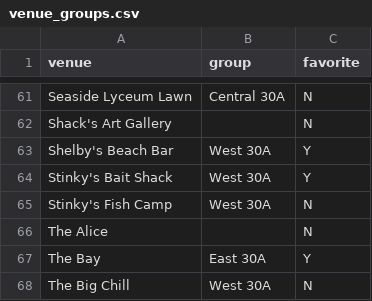
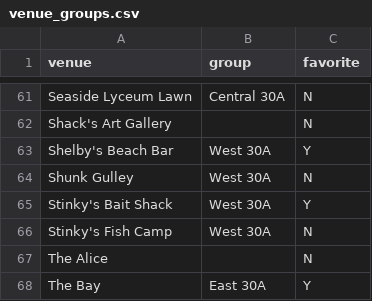
Before and after one commit to djblackjr/30a-music, a CSV file: app/dashboard/venue_groups.csv, drawn as a sheet; only a part is shown, gaps mark what is left out; the shorter side is filled out with more unchanged rows; the diff names each change by its address in the sheet, - before the commit and + after, or states it on an @@ line.

Commit message:
Add a real Shunk Gulley crawler via Tockify's ICS feed
Shunk Gulley's own site doesn't host its schedule as scrapeable HTML --
it embeds a Tockify calendar widget (data-tockify-calendar="shunk")
that renders client-side. Tockify publishes that same calendar as a
public iCalendar feed (https://tockify.com/api/feeds/ics/shunk), which
is the widget's actual data source and much more reliable to parse
than the rendered widget. Replaces the registry's shunk_gulley stub.

Every event on the feed is a named performer at Shunk Gulley (single-
venue feed, no generic "Live Music" placeholders), so observations
pass straight through to normalize_events with no classification
needed. DTSTART/DTEND are UTC, converted to the feed's declared
America/Chicago timezone via zoneinfo (handles DST correctly).

Adds a venue_groups.csv row (West 30A) so it doesn't fall into the
"Other" bucket like an unlisted venue would.

Ran the full pipeline: 60 Shunk Gulley events pulled in, 47 remain
after the past-events purge (earliest now is 2026-07-16).

```diff
--- a/app/dashboard/venue_groups.csv
+++ b/app/dashboard/venue_groups.csv
+row 64: Shunk Gulley | West 30A | N
```
Also changed, not shown: 5 other files.
